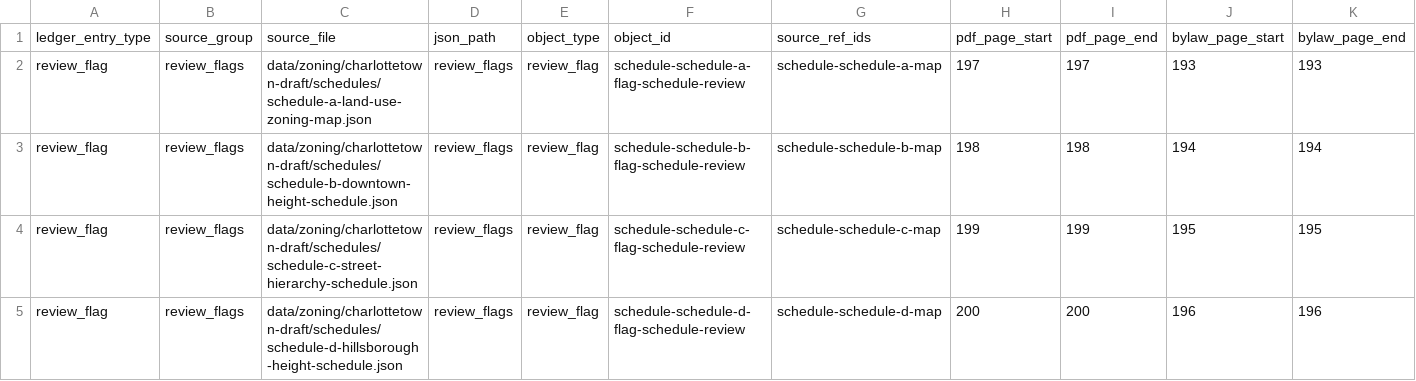
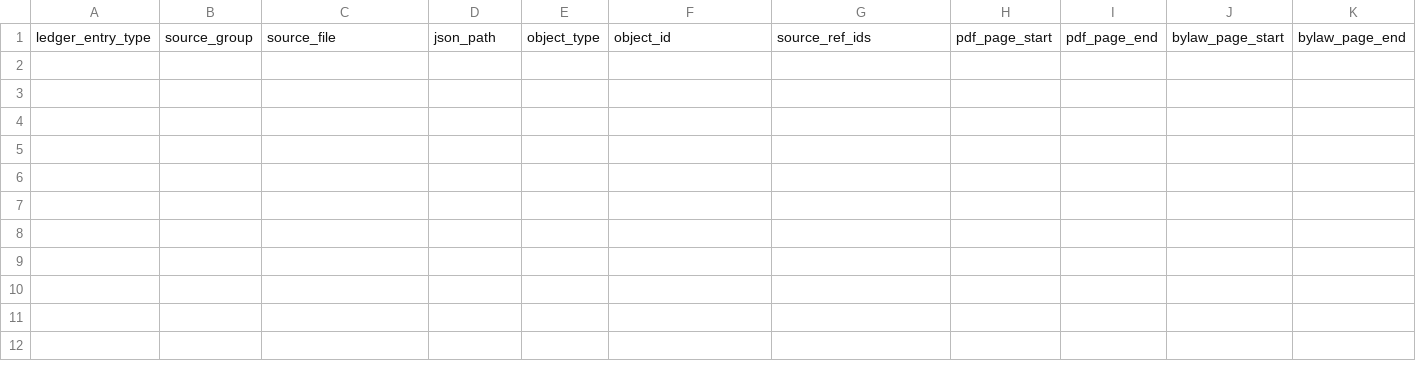
Before and after one commit to Modern-Democracy/mdopendata, a CSV file: plan/chalottetown-draft-zoning-issue-ledger.csv, drawn as a sheet; only a part is shown; rows hold the shown columns only; the diff names each change by its address in the sheet, - before the commit and + after, or states it on an @@ line.

Commit message:
Close schedule-map QA and document spatial limits

```diff
--- a/plan/chalottetown-draft-zoning-issue-ledger.csv
+++ b/plan/chalottetown-draft-zoning-issue-ledger.csv
-row 2: review_flag | review_flags | data/zoning/charlottetown-draft/schedules/schedule-a-land-use-zoning-map.json | review_flags | review_flag | schedule-schedule-a-flag-schedule-review | schedule-schedule-a-map | 197 | 197 | 193 | 193
-row 3: review_flag | review_flags | data/zoning/charlottetown-draft/schedules/schedule-b-downtown-height-schedule.json | review_flags | review_flag | schedule-schedule-b-flag-schedule-review | schedule-schedule-b-map | 198 | 198 | 194 | 194
-row 4: review_flag | review_flags | data/zoning/charlottetown-draft/schedules/schedule-c-street-hierarchy-schedule.json | review_flags | review_flag | schedule-schedule-c-flag-schedule-review | schedule-schedule-c-map | 199 | 199 | 195 | 195
-row 5: review_flag | review_flags | data/zoning/charlottetown-draft/schedules/schedule-d-hillsborough-height-schedule.json | review_flags | review_flag | schedule-schedule-d-flag-schedule-review | schedule-schedule-d-map | 200 | 200 | 196 | 196
```
Also changed, not shown: 12 other files.
